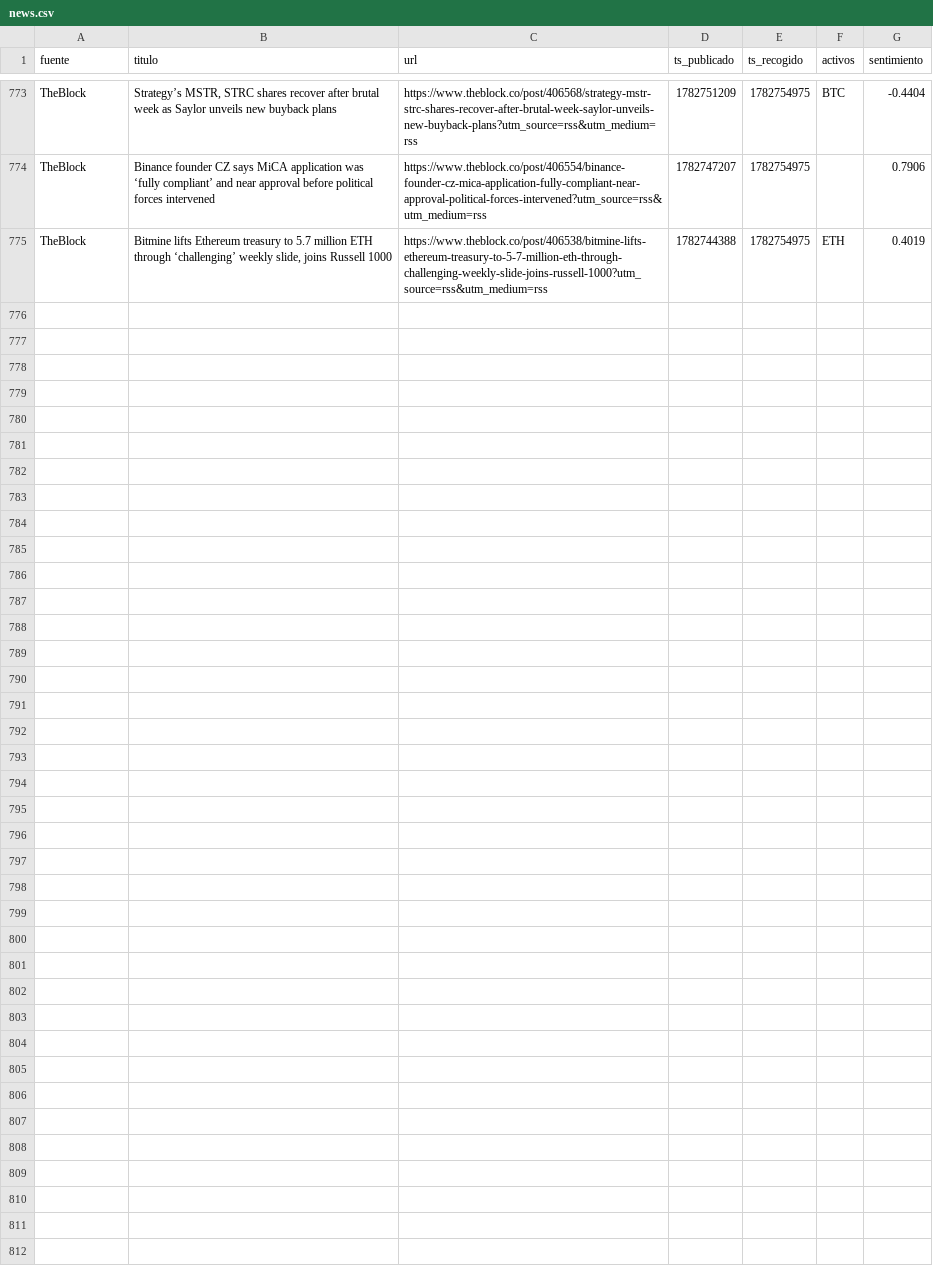
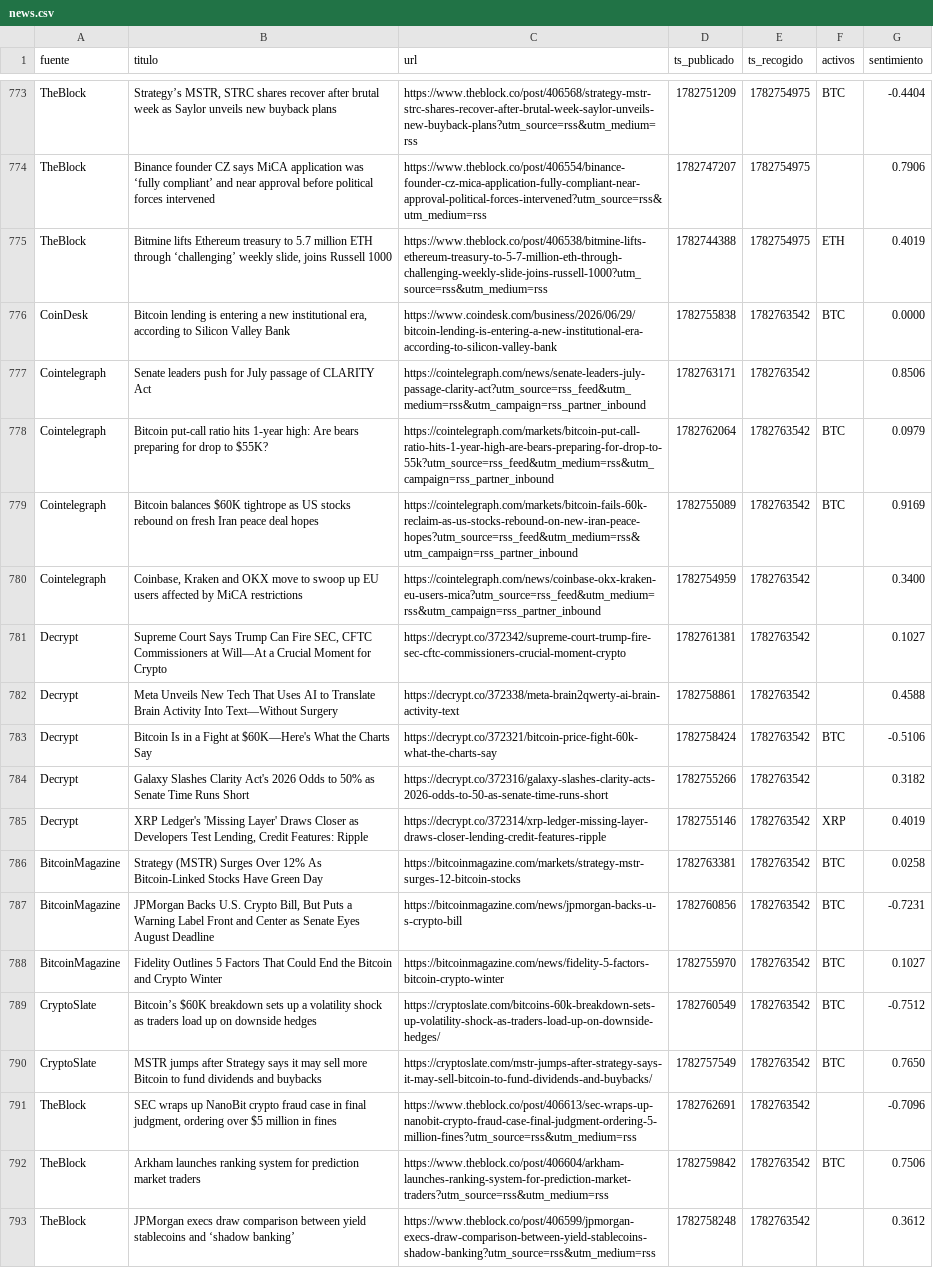
Before and after one commit to marcosgcuenta1/trading-bot, a CSV file: data/news.csv, drawn as a sheet; only a part is shown, gaps mark what is left out; the diff names each change by its address in the sheet, - before the commit and + after, or states it on an @@ line.

```diff
--- a/data/news.csv
+++ b/data/news.csv
+row 776: CoinDesk | Bitcoin lending is entering a new institutional era, according to Silicon Valley Bank | https://www.coindesk.com/business/2026/06/29/bitcoin-lending-is-entering-a-new-institutional-era-according-to-silicon-valley-bank | 1782755838 | 1782763542 | BTC | 0.0000
+row 777: Cointelegraph | Senate leaders push for July passage of CLARITY Act | https://cointelegraph.com/news/senate-leaders-july-passage-clarity-act?utm_source=rss_feed&utm_medium=rss&utm_campaign=rss_partner_inbound | 1782763171 | 1782763542 |  | 0.8506
+row 778: Cointelegraph | Bitcoin put-call ratio hits 1-year high: Are bears preparing for drop to $55K? | https://cointelegraph.com/markets/bitcoin-put-call-ratio-hits-1-year-high-are-bears-preparing-for-drop-to-55k?utm_source=rss_feed&utm_medium=rss&utm_campaign=rss_partner_inbound | 1782762064 | 1782763542 | BTC | 0.0979
+row 779: Cointelegraph | Bitcoin balances $60K tightrope as US stocks rebound on fresh Iran peace deal hopes | https://cointelegraph.com/markets/bitcoin-fails-60k-reclaim-as-us-stocks-rebound-on-new-iran-peace-hopes?utm_source=rss_feed&utm_medium=rss&utm_campaign=rss_partner_inbound | 1782755089 | 1782763542 | BTC | 0.9169
+row 780: Cointelegraph | Coinbase, Kraken and OKX move to swoop up EU users affected by MiCA restrictions | https://cointelegraph.com/news/coinbase-okx-kraken-eu-users-mica?utm_source=rss_feed&utm_medium=rss&utm_campaign=rss_partner_inbound | 1782754959 | 1782763542 |  | 0.3400
+row 781: Decrypt | Supreme Court Says Trump Can Fire SEC, CFTC Commissioners at Will—At a Crucial Moment for Crypto | https://decrypt.co/372342/supreme-court-trump-fire-sec-cftc-commissioners-crucial-moment-crypto | 1782761381 | 1782763542 |  | 0.1027
+row 782: Decrypt | Meta Unveils New Tech That Uses AI to Translate Brain Activity Into Text—Without Surgery | https://decrypt.co/372338/meta-brain2qwerty-ai-brain-activity-text | 1782758861 | 1782763542 |  | 0.4588
+row 783: Decrypt | Bitcoin Is in a Fight at $60K—Here's What the Charts Say | https://decrypt.co/372321/bitcoin-price-fight-60k-what-the-charts-say | 1782758424 | 1782763542 | BTC | -0.5106
+row 784: Decrypt | Galaxy Slashes Clarity Act's 2026 Odds to 50% as Senate Time Runs Short | https://decrypt.co/372316/galaxy-slashes-clarity-acts-2026-odds-to-50-as-senate-time-runs-short | 1782755266 | 1782763542 |  | 0.3182
+row 785: Decrypt | XRP Ledger's 'Missing Layer' Draws Closer as Developers Test Lending, Credit Features: Ripple | https://decrypt.co/372314/xrp-ledger-missing-layer-draws-closer-lending-credit-features-ripple | 1782755146 | 1782763542 | XRP | 0.4019
+row 786: BitcoinMagazine | Strategy (MSTR) Surges Over 12% As Bitcoin-Linked Stocks Have Green Day | https://bitcoinmagazine.com/markets/strategy-mstr-surges-12-bitcoin-stocks | 1782763381 | 1782763542 | BTC | 0.0258
+row 787: BitcoinMagazine | JPMorgan Backs U.S. Crypto Bill, But Puts a Warning Label Front and Center as Senate Eyes August Deadline | https://bitcoinmagazine.com/news/jpmorgan-backs-u-s-crypto-bill | 1782760856 | 1782763542 | BTC | -0.7231
+row 788: BitcoinMagazine | Fidelity Outlines 5 Factors That Could End the Bitcoin and Crypto Winter | https://bitcoinmagazine.com/news/fidelity-5-factors-bitcoin-crypto-winter | 1782755970 | 1782763542 | BTC | 0.1027
+row 789: CryptoSlate | Bitcoin’s $60K breakdown sets up a volatility shock as traders load up on downside hedges | https://cryptoslate.com/bitcoins-60k-breakdown-sets-up-volatility-shock-as-traders-load-up-on-downside-hedges/ | 1782760549 | 1782763542 | BTC | -0.7512
+row 790: CryptoSlate | MSTR jumps after Strategy says it may sell more Bitcoin to fund dividends and buybacks | https://cryptoslate.com/mstr-jumps-after-strategy-says-it-may-sell-bitcoin-to-fund-dividends-and-buybacks/ | 1782757549 | 1782763542 | BTC | 0.7650
+row 791: TheBlock | SEC wraps up NanoBit crypto fraud case in final judgment, ordering over $5 million in fines | https://www.theblock.co/post/406613/sec-wraps-up-nanobit-crypto-fraud-case-final-judgment-ordering-5-million-fines?utm_source=rss&utm_medium=rss | 1782762691 | 1782763542 |  | -0.7096
+row 792: TheBlock | Arkham launches ranking system for prediction market traders | https://www.theblock.co/post/406604/arkham-launches-ranking-system-for-prediction-market-traders?utm_source=rss&utm_medium=rss | 1782759842 | 1782763542 | BTC | 0.7506
+row 793: TheBlock | JPMorgan execs draw comparison between yield stablecoins and ‘shadow banking’ | https://www.theblock.co/post/406599/jpmorgan-execs-draw-comparison-between-yield-stablecoins-shadow-banking?utm_source=rss&utm_medium=rss | 1782758248 | 1782763542 |  | 0.3612
```
